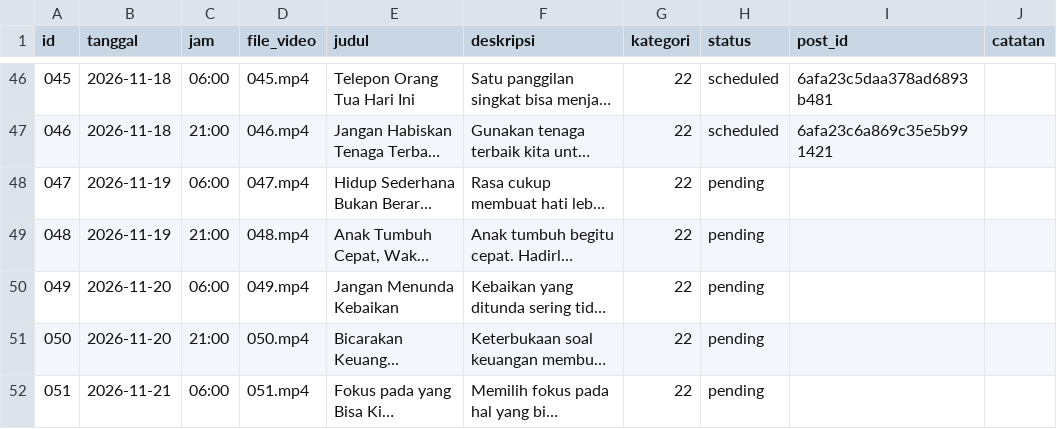
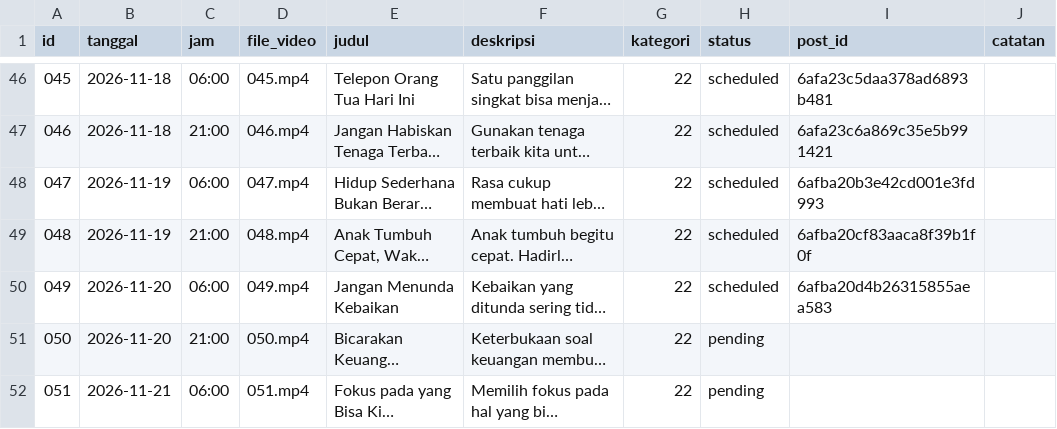
Before and after one commit to Fajril-haq2/Youtube-Short-Fajril, a CSV file: jadwal.csv, drawn as a sheet; only a part is shown, gaps mark what is left out; long unchanged cells end in …; the diff names each change by its address in the sheet, - before the commit and + after, or states it on an @@ line.

```diff
--- a/jadwal.csv
+++ b/jadwal.csv
-H48:H50 (status): pending
+H48:H50 (status): scheduled
-I48 (post_id): (empty)
+I48 (post_id): 6afba20b3e42cd001e3fd993
-I49 (post_id): (empty)
+I49 (post_id): 6afba20cf83aaca8f39b1f0f
-I50 (post_id): (empty)
+I50 (post_id): 6afba20d4b26315855aea583
```
